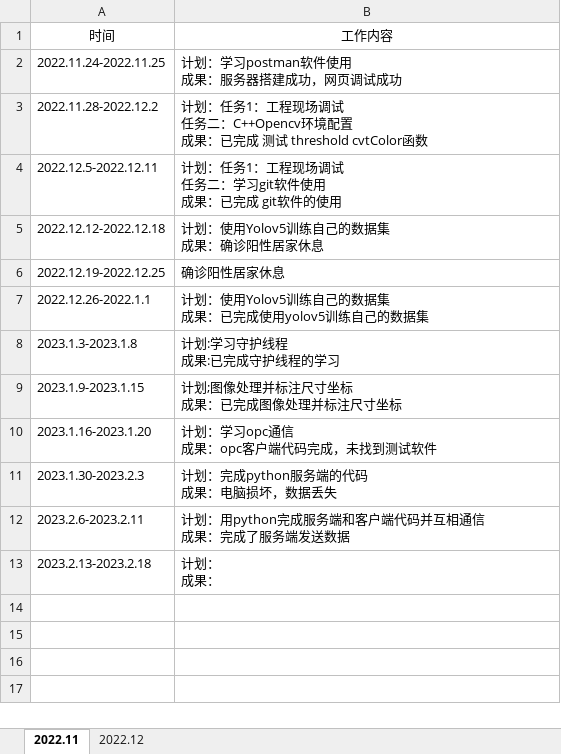
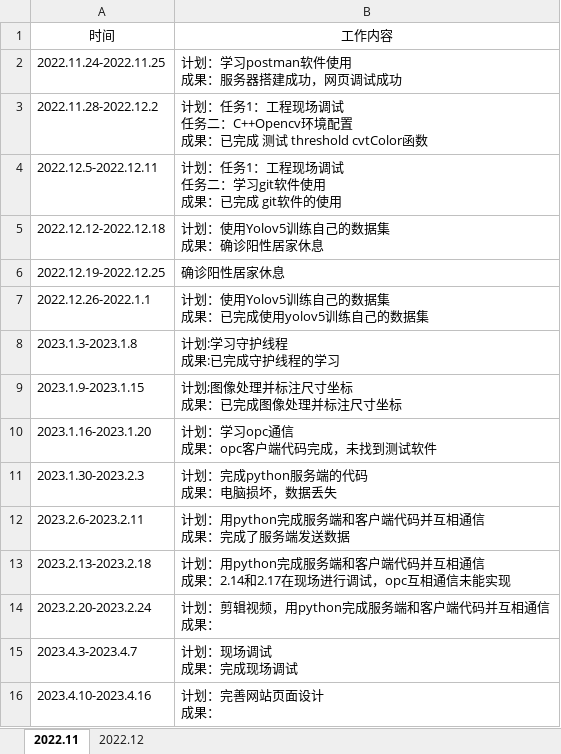
Before and after one commit to qixin12314/testgit, an Excel workbook: 日志-齐鑫.xlsx, sheet 2022.11, drawn as a sheet; values as stored, in another font and other column widths than the file's, no borders; ↵ is a line break in a cell; the diff names each change by its address in the sheet, - before the commit and + after, or states it on an @@ line.

```diff
--- a/日志-齐鑫.xlsx (sheet 2022.11)
+++ b/日志-齐鑫.xlsx (sheet 2022.11)
-B13: 计划： ↵ 成果：
+B13: 计划：用python完成服务端和客户端代码并互相通信 ↵ 成果：2.14和2.17在现场进行调试，opc互相通信未能实现
+row 14: 2023.2.20-2023.2.24 | 计划：剪辑视频，用python完成服务端和客户端代码并互相通信 ↵ 成果：
+row 15: 2023.4.3-2023.4.7 | 计划：现场调试 ↵ 成果：完成现场调试
+row 16: 2023.4.10-2023.4.16 | 计划：完善网站页面设计 ↵ 成果：
```
